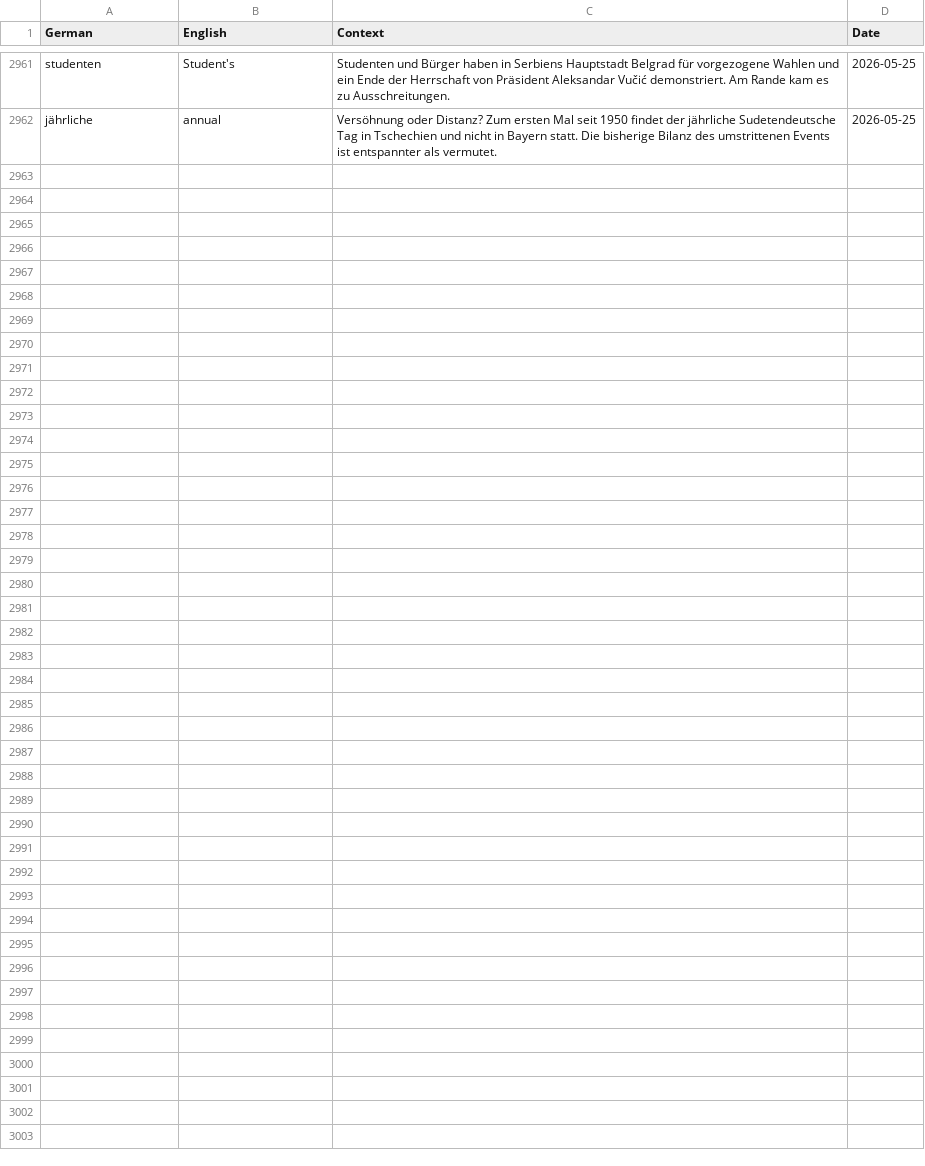
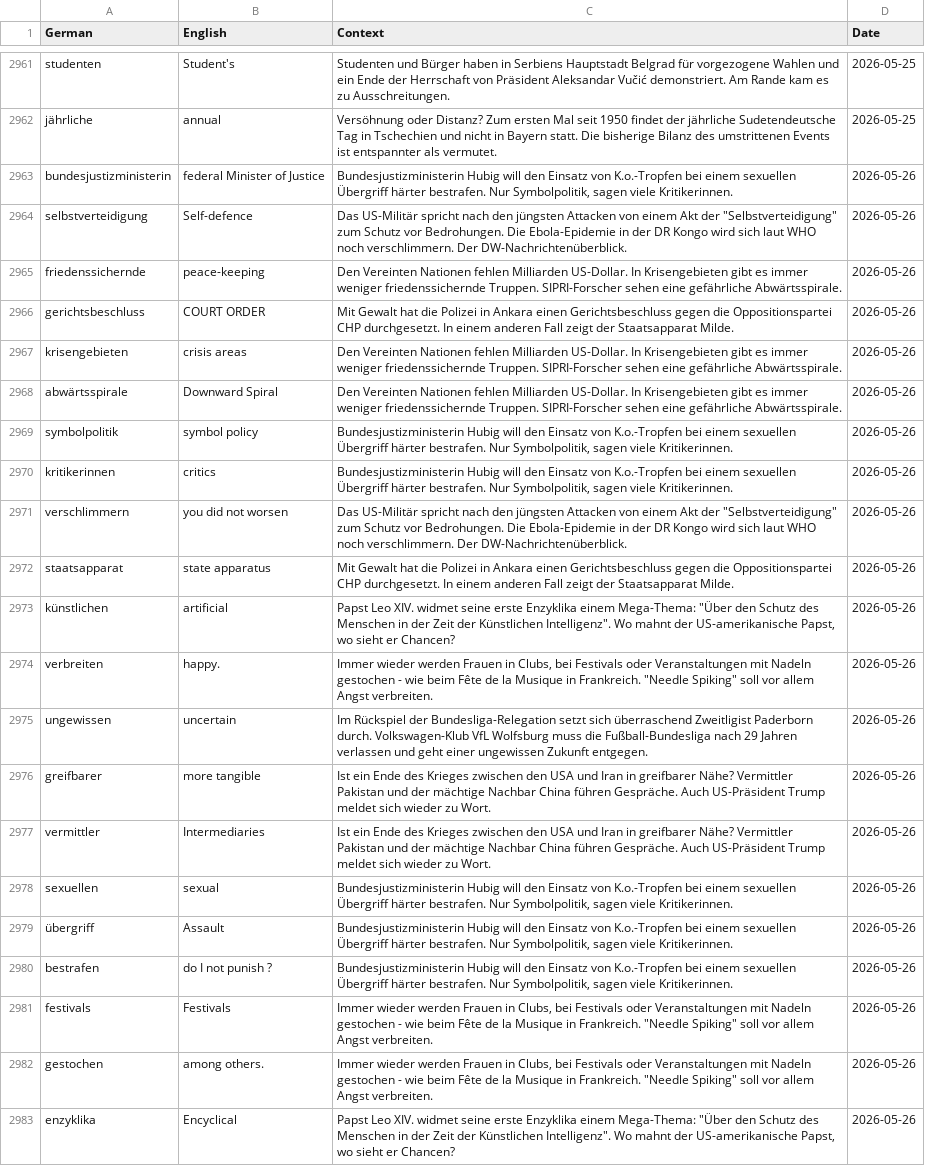
Before and after one commit to SeifElSayaad/German-Word-Pipeline, a CSV file: data/output/all_words.csv, drawn as a sheet; only a part is shown, gaps mark what is left out.

```diff
--- a/data/output/all_words.csv
+++ b/data/output/all_words.csv
@@ -2967 +2967,22 @@ studenten,Student's,Studenten und Bürger haben in Serbiens Hauptstadt Belgrad f
 jährliche,annual,Versöhnung oder Distanz? Zum ersten Mal seit 1950 findet der jährliche Sudetendeutsche Tag in Tschechien und nicht in Bayern statt. Die bisherige Bilanz des umstrittenen Events ist entspannter als vermutet.,2026-05-25
+bundesjustizministerin,federal Minister of Justice,"Bundesjustizministerin Hubig will den Einsatz von K.o.-Tropfen bei einem sexuellen Übergriff härter bestrafen. Nur Symbolpolitik, sagen viele Kritikerinnen.",2026-05-26
+selbstverteidigung,Self-defence,"Das US-Militär spricht nach den jüngsten Attacken von einem Akt der ""Selbstverteidigung"" zum Schutz vor Bedrohungen. Die Ebola-Epidemie in der DR Kongo wird sich laut WHO noch verschlimmern. Der DW-Nachrichtenüberblick.",2026-05-26
+friedenssichernde,peace-keeping,Den Vereinten Nationen fehlen Milliarden US-Dollar. In Krisengebieten gibt es immer weniger friedenssichernde Truppen. SIPRI-Forscher sehen eine gefährliche Abwärtsspirale.,2026-05-26
+gerichtsbeschluss,COURT ORDER,Mit Gewalt hat die Polizei in Ankara einen Gerichtsbeschluss gegen die Oppositionspartei CHP durchgesetzt. In einem anderen Fall zeigt der Staatsapparat Milde.,2026-05-26
+krisengebieten,crisis areas,Den Vereinten Nationen fehlen Milliarden US-Dollar. In Krisengebieten gibt es immer weniger friedenssichernde Truppen. SIPRI-Forscher sehen eine gefährliche Abwärtsspirale.,2026-05-26
+abwärtsspirale,Downward Spiral,Den Vereinten Nationen fehlen Milliarden US-Dollar. In Krisengebieten gibt es immer weniger friedenssichernde Truppen. SIPRI-Forscher sehen eine gefährliche Abwärtsspirale.,2026-05-26
+symbolpolitik,symbol policy,"Bundesjustizministerin Hubig will den Einsatz von K.o.-Tropfen bei einem sexuellen Übergriff härter bestrafen. Nur Symbolpolitik, sagen viele Kritikerinnen.",2026-05-26
+kritikerinnen,critics,"Bundesjustizministerin Hubig will den Einsatz von K.o.-Tropfen bei einem sexuellen Übergriff härter bestrafen. Nur Symbolpolitik, sagen viele Kritikerinnen.",2026-05-26
+verschlimmern,you did not worsen,"Das US-Militär spricht nach den jüngsten Attacken von einem Akt der ""Selbstverteidigung"" zum Schutz vor Bedrohungen. Die Ebola-Epidemie in der DR Kongo wird sich laut WHO noch verschlimmern. Der DW-Nachrichtenüberblick.",2026-05-26
+staatsapparat,state apparatus,Mit Gewalt hat die Polizei in Ankara einen Gerichtsbeschluss gegen die Oppositionspartei CHP durchgesetzt. In einem anderen Fall zeigt der Staatsapparat Milde.,2026-05-26
+künstlichen,artificial,"Papst Leo XIV. widmet seine erste Enzyklika einem Mega-Thema: ""Über den Schutz des Menschen in der Zeit der Künstlichen Intelligenz"". Wo mahnt der US-amerikanische Papst, wo sieht er Chancen?",2026-05-26
+verbreiten,happy.,"Immer wieder werden Frauen in Clubs, bei Festivals oder Veranstaltungen mit Nadeln gestochen - wie beim Fête de la Musique in Frankreich. ""Needle Spiking"" soll vor allem Angst verbreiten.",2026-05-26
+ungewissen,uncertain,Im Rückspiel der Bundesliga-Relegation setzt sich überraschend Zweitligist Paderborn durch. Volkswagen-Klub VfL Wolfsburg muss die Fußball-Bundesliga nach 29 Jahren verlassen und geht einer ungewissen Zukunft entgegen.,2026-05-26
+greifbarer,more tangible,Ist ein Ende des Krieges zwischen den USA und Iran in greifbarer Nähe? Vermittler Pakistan und der mächtige Nachbar China führen Gespräche. Auch US-Präsident Trump meldet sich wieder zu Wort.,2026-05-26
+vermittler,Intermediaries,Ist ein Ende des Krieges zwischen den USA und Iran in greifbarer Nähe? Vermittler Pakistan und der mächtige Nachbar China führen Gespräche. Auch US-Präsident Trump meldet sich wieder zu Wort.,2026-05-26
+sexuellen,sexual,"Bundesjustizministerin Hubig will den Einsatz von K.o.-Tropfen bei einem sexuellen Übergriff härter bestrafen. Nur Symbolpolitik, sagen viele Kritikerinnen.",2026-05-26
+übergriff,Assault,"Bundesjustizministerin Hubig will den Einsatz von K.o.-Tropfen bei einem sexuellen Übergriff härter bestrafen. Nur Symbolpolitik, sagen viele Kritikerinnen.",2026-05-26
+bestrafen,do I not punish ?,"Bundesjustizministerin Hubig will den Einsatz von K.o.-Tropfen bei einem sexuellen Übergriff härter bestrafen. Nur Symbolpolitik, sagen viele Kritikerinnen.",2026-05-26
+festivals,Festivals,"Immer wieder werden Frauen in Clubs, bei Festivals oder Veranstaltungen mit Nadeln gestochen - wie beim Fête de la Musique in Frankreich. ""Needle Spiking"" soll vor allem Angst verbreiten.",2026-05-26
+gestochen,among others.,"Immer wieder werden Frauen in Clubs, bei Festivals oder Veranstaltungen mit Nadeln gestochen - wie beim Fête de la Musique in Frankreich. ""Needle Spiking"" soll vor allem Angst verbreiten.",2026-05-26
+enzyklika,Encyclical,"Papst Leo XIV. widmet seine erste Enzyklika einem Mega-Thema: ""Über den Schutz des Menschen in der Zeit der Künstlichen Intelligenz"". Wo mahnt der US-amerikanische Papst, wo sieht er Chancen?",2026-05-26
```
Also changed, not shown: 1 other file.
